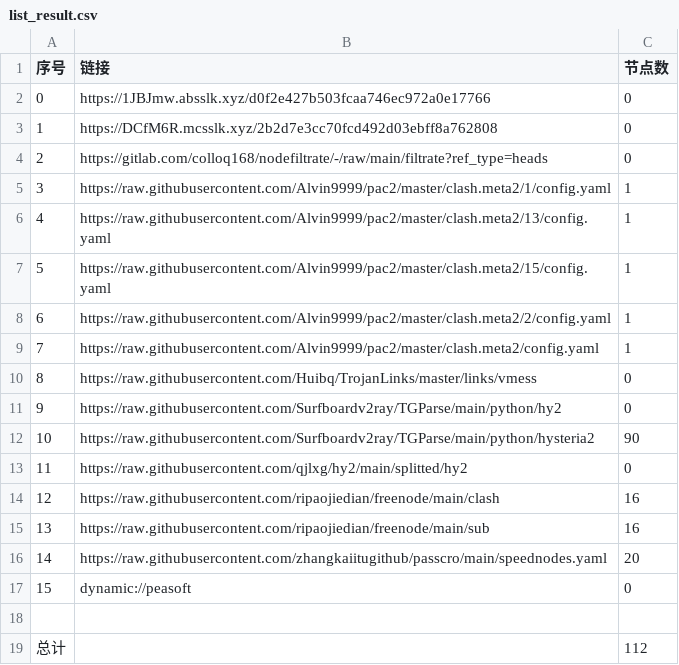
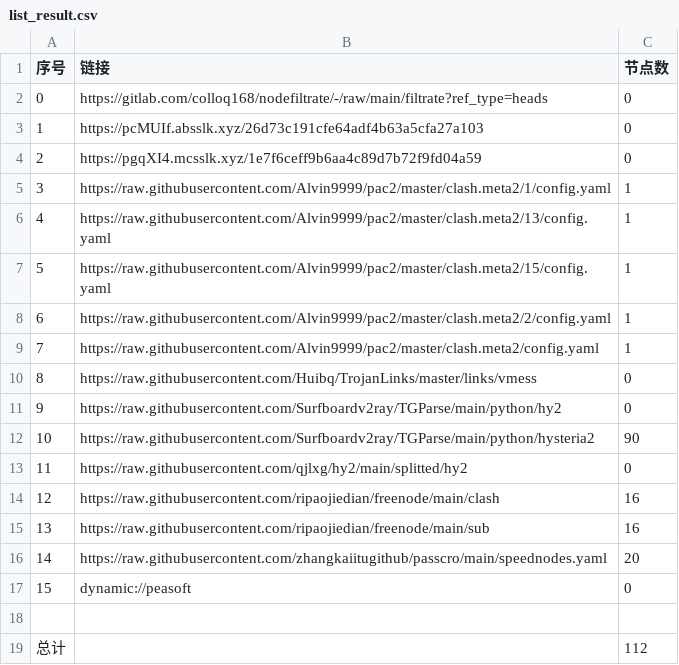
Before and after one commit to wokaotianshi123/NoMoreWalls, a CSV file: list_result.csv, drawn as a sheet.

```diff
--- a/list_result.csv
+++ b/list_result.csv
@@ -1,5 +1,5 @@
 序号,链接,节点数
-0,https://1JBJmw.absslk.xyz/d0f2e427b503fcaa746ec972a0e17766,0
-1,https://DCfM6R.mcsslk.xyz/2b2d7e3cc70fcd492d03ebff8a762808,0
-2,https://gitlab.com/colloq168/nodefiltrate/-/raw/main/filtrate?ref_type=heads,0
+0,https://gitlab.com/colloq168/nodefiltrate/-/raw/main/filtrate?ref_type=heads,0
+1,https://pcMUIf.absslk.xyz/26d73c191cfe64adf4b63a5cfa27a103,0
+2,https://pgqXI4.mcsslk.xyz/1e7f6ceff9b6aa4c89d7b72f9fd04a59,0
 3,https://raw.githubusercontent.com/Alvin9999/pac2/master/clash.meta2/1/config.yaml,1
```
Also changed, not shown: 6 other files.
